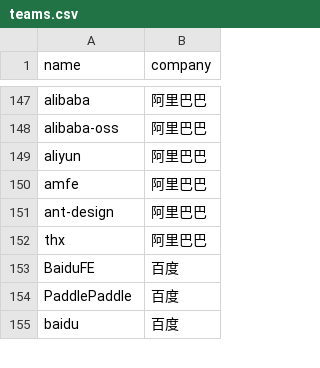
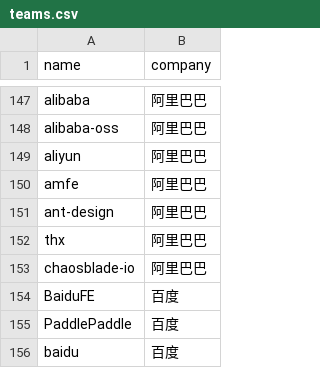
Before and after one commit to LeslieLeung/opensource-lighthouse, a CSV file: data/teams.csv, drawn as a sheet; only a part is shown, gaps mark what is left out.

Commit message:
chore: add chaosblade-io

```diff
--- a/data/teams.csv
+++ b/data/teams.csv
@@ -152,2 +152,3 @@ ant-design,阿里巴巴
 thx,阿里巴巴
+chaosblade-io,阿里巴巴
 BaiduFE,百度
```
